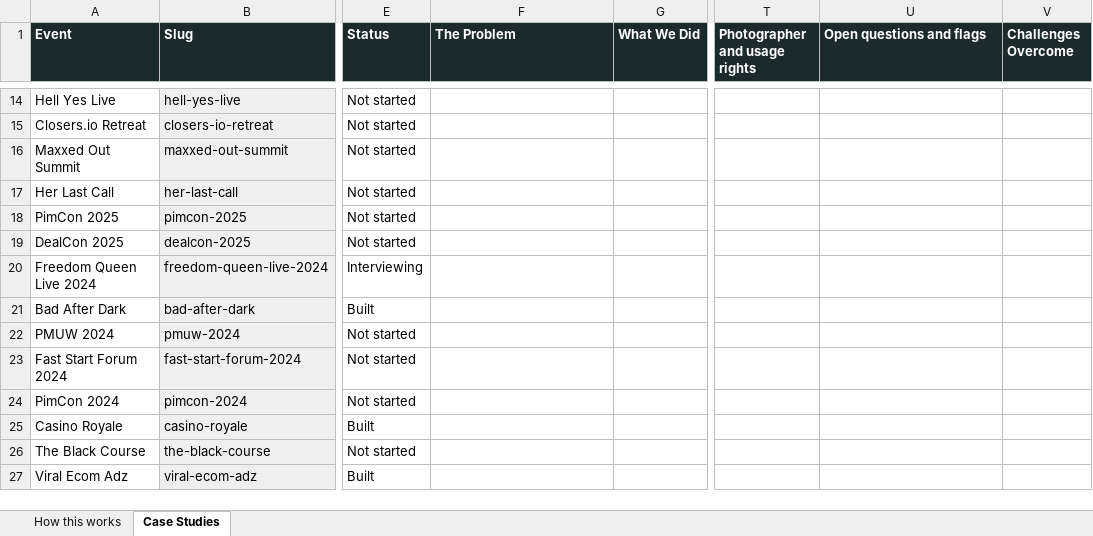
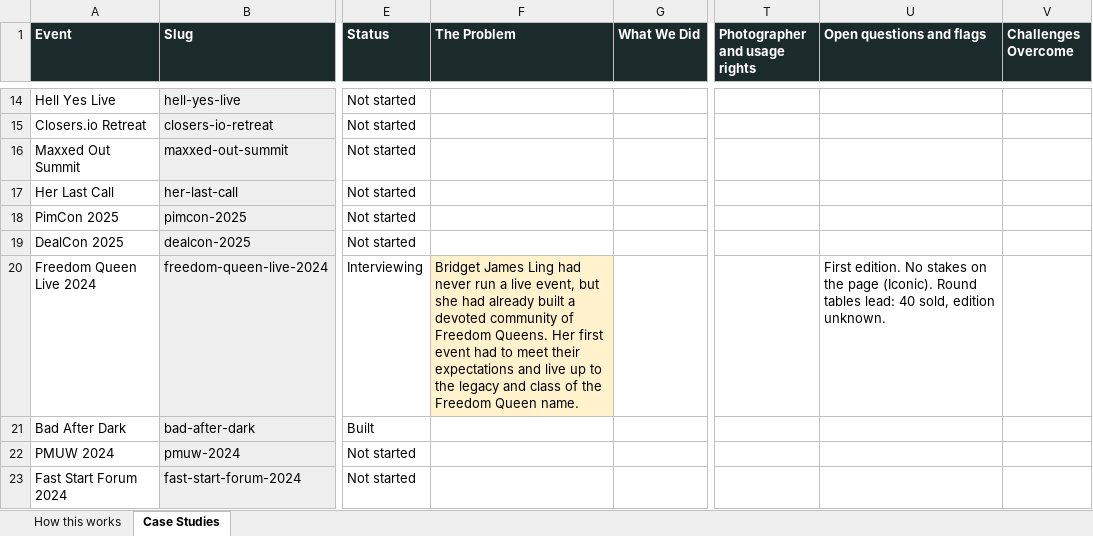
Before and after one commit to Iconic-Becker/IconEventsSite, an Excel workbook: docs/case-studies/Case-Study-Interviews.xlsx, sheet Case Studies, drawn as a sheet; only a part is shown, gaps mark what is left out; the shorter side is filled out with more unchanged rows; values as stored, in another font and other column widths than the file's, no borders; the diff names each change by its address in the sheet, - before the commit and + after, or states it on an @@ line.

```diff
--- a/docs/case-studies/Case-Study-Interviews.xlsx (sheet Case Studies)
+++ b/docs/case-studies/Case-Study-Interviews.xlsx (sheet Case Studies)
-F20 (The Problem): (empty)
+F20 (The Problem): Bridget James Ling had never run a live event, but she had already built a devoted community of Freedom Queens. Her first event had to meet their expectations and live up to the legacy and class of the Freedom Queen name.
-F20 fill: none
+F20 fill: #FFF2CC
-U20 (Open questions and flags): (empty)
+U20 (Open questions and flags): First edition. No stakes on the page (Iconic). Round tables lead: 40 sold, edition unknown.
```
Also changed, not shown: 1 other file.
